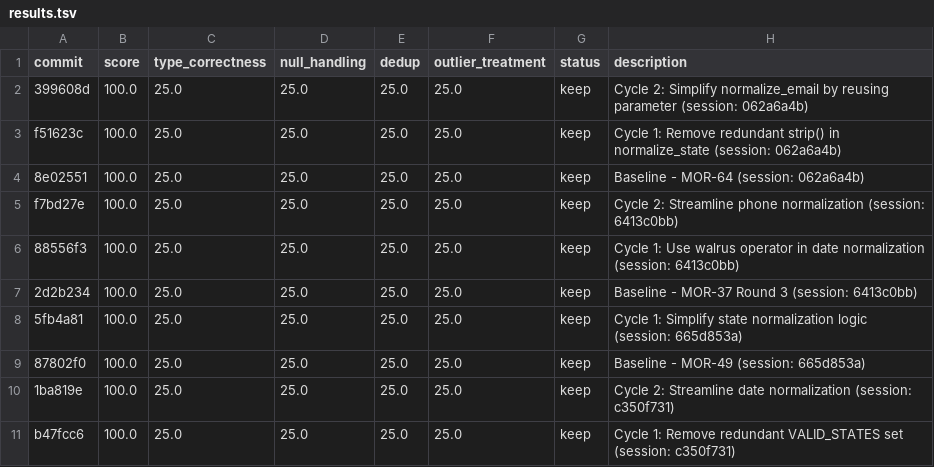
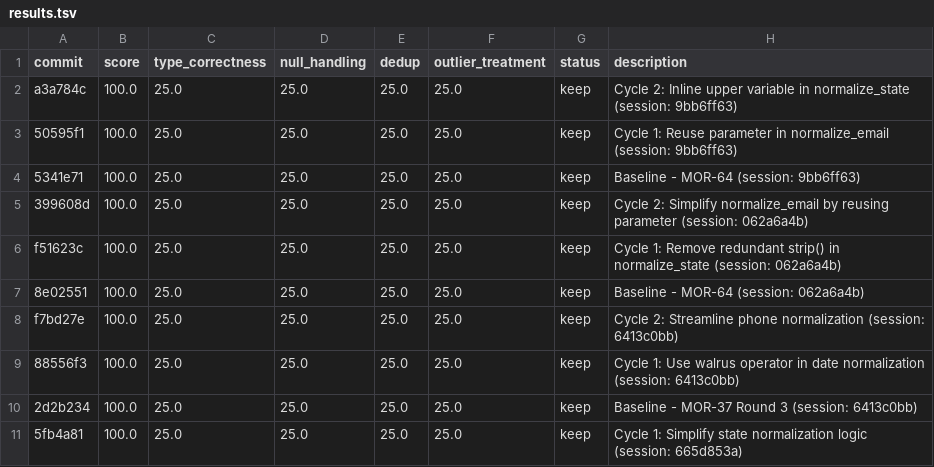
Before and after one commit to bmaguiraz/autoresearcher, a TSV file: experiments/03-data-cleaning/results.tsv, drawn as a sheet; only a part is shown; the shorter side is filled out with more unchanged rows.

```diff
--- a/experiments/03-data-cleaning/results.tsv
+++ b/experiments/03-data-cleaning/results.tsv
@@ -1,2 +1,5 @@
 commit	score	type_correctness	null_handling	dedup	outlier_treatment	status	description
+a3a784c	100.0	25.0	25.0	25.0	25.0	keep	Cycle 2: Inline upper variable in normalize_state (session: 9bb6ff63)
+50595f1	100.0	25.0	25.0	25.0	25.0	keep	Cycle 1: Reuse parameter in normalize_email (session: 9bb6ff63)
+5341e71	100.0	25.0	25.0	25.0	25.0	keep	Baseline - MOR-64 (session: 9bb6ff63)
 399608d	100.0	25.0	25.0	25.0	25.0	keep	Cycle 2: Simplify normalize_email by reusing parameter (session: 062a6a4b)
```
